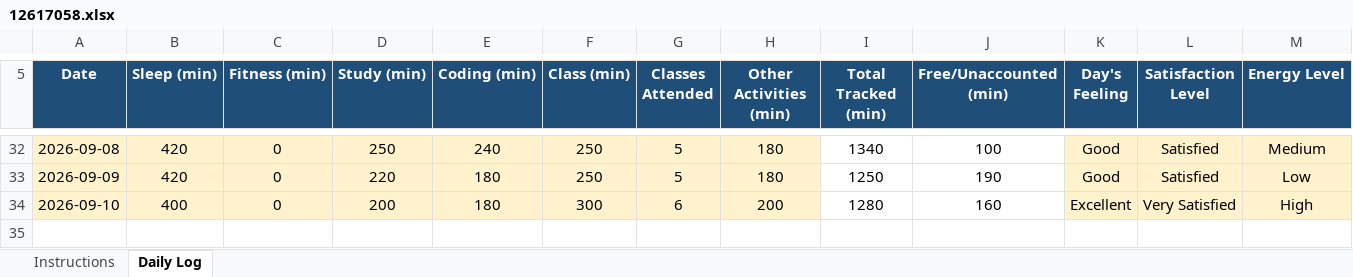
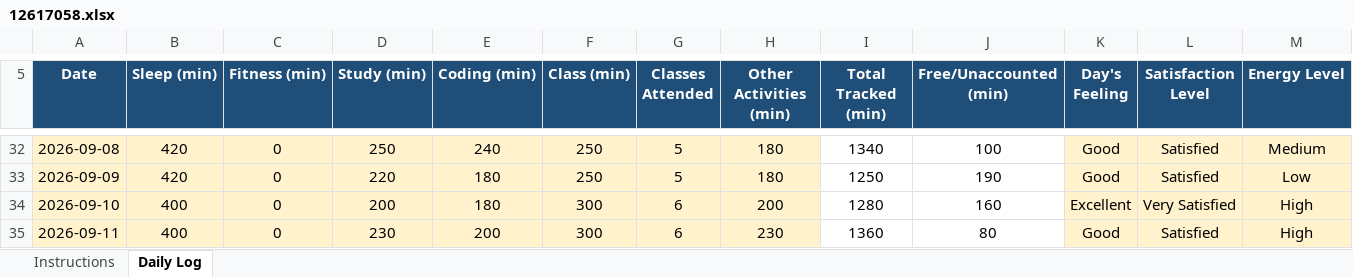
Before and after one commit to Vimmishra/CAP776, an Excel workbook: 12617058.xlsx, sheet Daily Log, drawn as a sheet; only a part is shown, gaps mark what is left out; values as stored, in another font and other column widths than the file's, no borders; conditional formats not drawn; rows hold the shown columns only; the diff names each change by its address in the sheet, - before the commit and + after, or states it on an @@ line.

Commit message:
updated DAY30

```diff
--- a/12617058.xlsx (sheet Daily Log)
+++ b/12617058.xlsx (sheet Daily Log)
+row 35: 2026-09-11 | 400 | 0 | 230 | 200 | 300 | 6 | 230 | 1360 | 80 | Good | Satisfied | High
```
